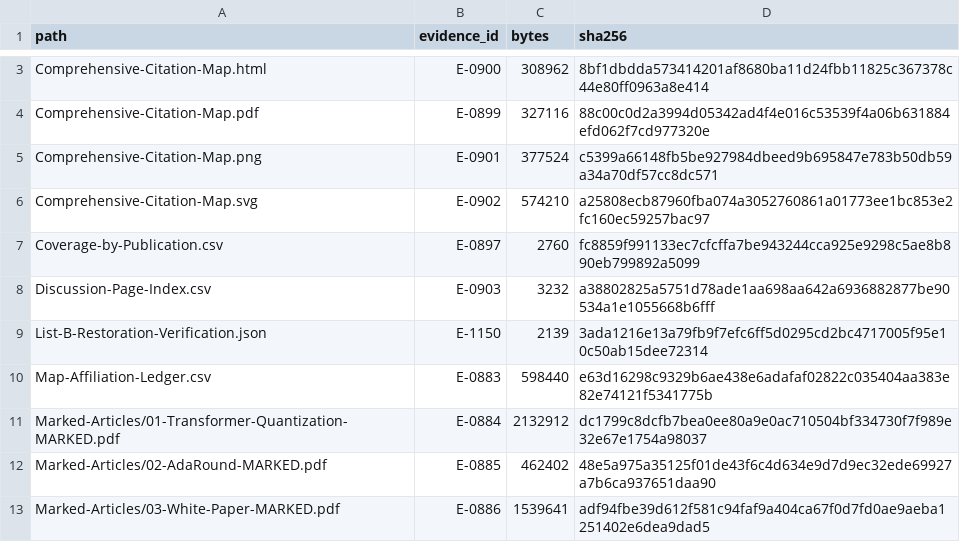
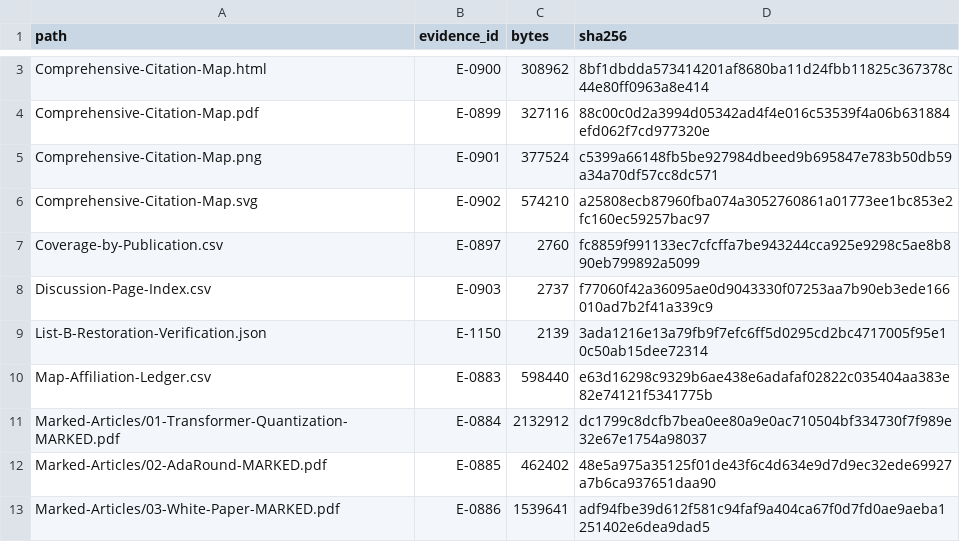
Before and after one commit to sjain-stanford/scholar-survey, a CSV file: docs/Delivery-Manifest.csv, drawn as a sheet; only a part is shown, gaps mark what is left out; the diff covers the shown part only.

```diff
--- a/docs/Delivery-Manifest.csv
+++ b/docs/Delivery-Manifest.csv
@@ -7,3 +7,3 @@ Comprehensive-Citation-Map.svg,E-0902,574210,a25808ecb87960fba074a3052760861a017
 Coverage-by-Publication.csv,E-0897,2760,fc8859f991133ec7cfcffa7be943244cca925e9298c5ae8b890eb799892a5099
-Discussion-Page-Index.csv,E-0903,3232,a38802825a5751d78ade1aa698aa642a6936882877be90534a1e1055668b6fff
+Discussion-Page-Index.csv,E-0903,2737,f77060f42a36095ae0d9043330f07253aa7b90eb3ede166010ad7b2f41a339c9
 List-B-Restoration-Verification.json,E-1150,2139,3ada1216e13a79fb9f7efc6ff5d0295cd2bc4717005f95e10c50ab15dee72314
```
Also changed, not shown: 7 removed rows and 15 edited cells elsewhere in this file, docs/Citation-Inventory.csv, docs/Discussion-Page-Index.csv, 21 other files.
